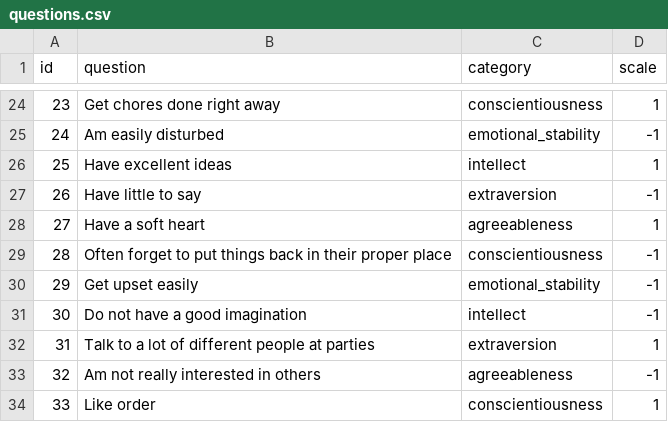
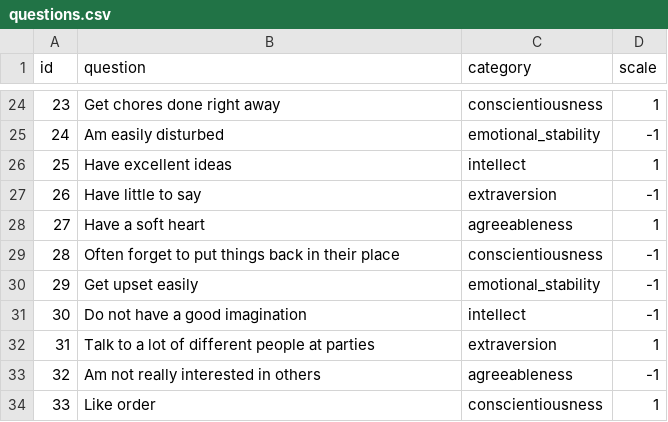
Before and after one commit to cheljoh/personality_test_api, a CSV file: data/questions.csv, drawn as a sheet; only a part is shown, gaps mark what is left out.

Commit message:
changed csv file slightly

```diff
--- a/data/questions.csv
+++ b/data/questions.csv
@@ -28,3 +28,3 @@ id,question,category,scale
 27,Have a soft heart,agreeableness,1
-28,Often forget to put things back in their proper place,conscientiousness,-1
+28,Often forget to put things back in their place,conscientiousness,-1
 29,Get upset easily,emotional_stability,-1
```
